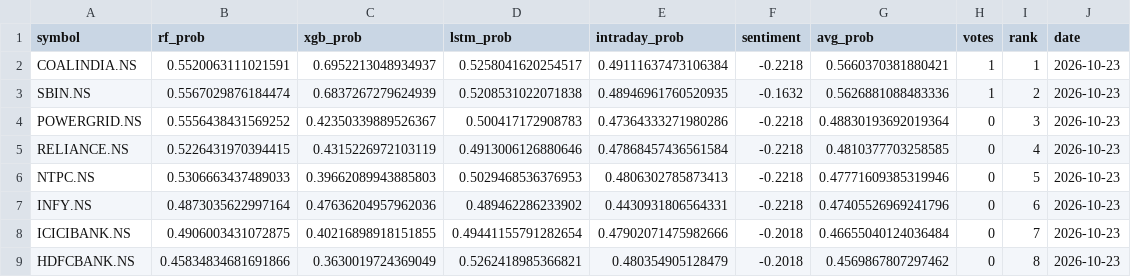
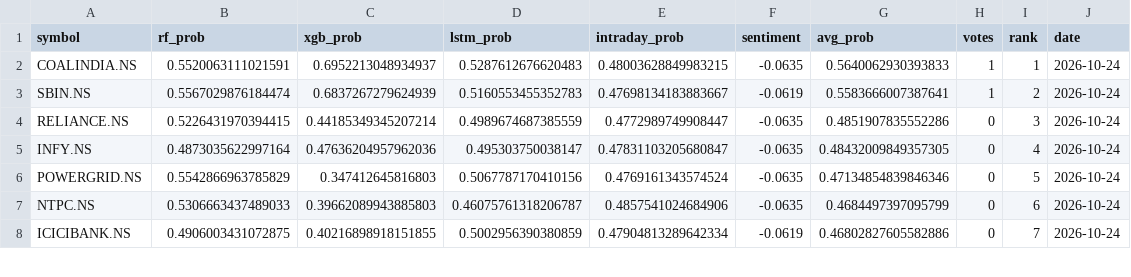
Before and after one commit to Haik11kashiyani/project-aegis, a CSV file: data/daily_ranking.csv, drawn as a sheet; only a part is shown; the diff covers the shown part only.

```diff
--- a/data/daily_ranking.csv
+++ b/data/daily_ranking.csv
@@ -1,9 +1,8 @@
 symbol,rf_prob,xgb_prob,lstm_prob,intraday_prob,sentiment,avg_prob,votes,rank,date
-COALINDIA.NS,0.5520063111021591,0.6952213048934937,0.5258041620254517,0.49111637473106384,-0.2218,0.5660370381880421,1,1,2026-10-23
-SBIN.NS,0.5567029876184474,0.6837267279624939,0.5208531022071838,0.48946961760520935,-0.1632,0.5626881088483336,1,2,2026-10-23
-POWERGRID.NS,0.5556438431569252,0.42350339889526367,0.500417172908783,0.47364333271980286,-0.2218,0.48830193692019364,0,3,2026-10-23
-RELIANCE.NS,0.5226431970394415,0.4315226972103119,0.4913006126880646,0.47868457436561584,-0.2218,0.4810377703258585,0,4,2026-10-23
-NTPC.NS,0.5306663437489033,0.39662089943885803,0.5029468536376953,0.4806302785873413,-0.2218,0.47771609385319946,0,5,2026-10-23
-INFY.NS,0.4873035622997164,0.47636204957962036,0.489462286233902,0.4430931806564331,-0.2218,0.47405526969241796,0,6,2026-10-23
-ICICIBANK.NS,0.4906003431072875,0.40216898918151855,0.49441155791282654,0.47902071475982666,-0.2018,0.46655040124036484,0,7,2026-10-23
-HDFCBANK.NS,0.45834834681691866,0.3630019724369049,0.5262418985366821,0.480354905128479,-0.2018,0.4569867807297462,0,8,2026-10-23
+COALINDIA.NS,0.5520063111021591,0.6952213048934937,0.5287612676620483,0.48003628849983215,-0.0635,0.5640062930393833,1,1,2026-10-24
+SBIN.NS,0.5567029876184474,0.6837267279624939,0.5160553455352783,0.47698134183883667,-0.0619,0.5583666007387641,1,2,2026-10-24
+RELIANCE.NS,0.5226431970394415,0.44185349345207214,0.4989674687385559,0.4772989749908447,-0.0635,0.4851907835552286,0,3,2026-10-24
+INFY.NS,0.4873035622997164,0.47636204957962036,0.495303750038147,0.47831103205680847,-0.0635,0.48432009849357305,0,4,2026-10-24
+POWERGRID.NS,0.5542866963785829,0.347412645816803,0.5067787170410156,0.4769161343574524,-0.0635,0.47134854839846346,0,5,2026-10-24
+NTPC.NS,0.5306663437489033,0.39662089943885803,0.46075761318206787,0.4857541024684906,-0.0635,0.4684497397095799,0,6,2026-10-24
+ICICIBANK.NS,0.4906003431072875,0.40216898918151855,0.5002956390380859,0.47904813289642334,-0.0619,0.46802827605582886,0,7,2026-10-24
```
Also changed, not shown: 1 added row and 11 edited cells elsewhere in this file, 8 other files.
